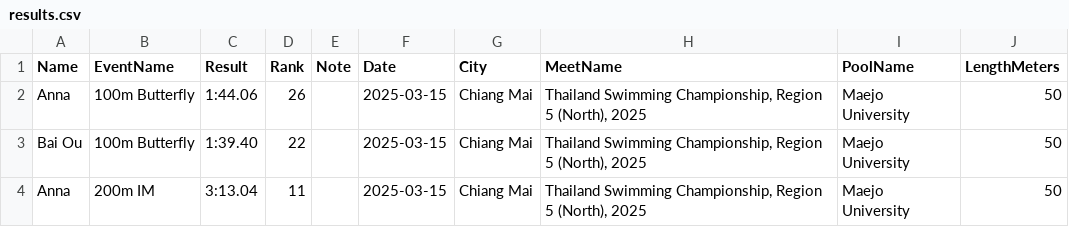
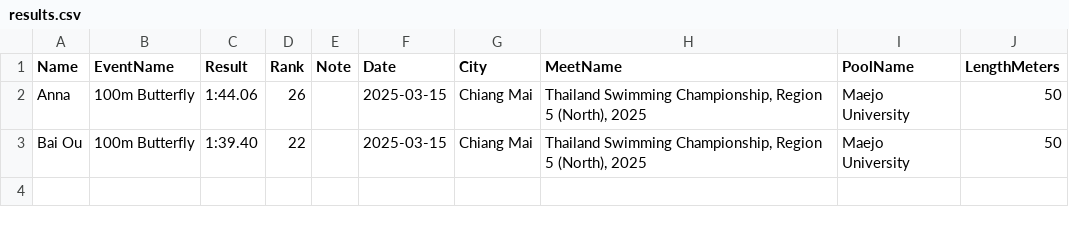
Before and after one commit to smallworldll/swim-results-viewer, a CSV file: meets/2025-03-15_Chiang Mai_Maejo University/results.csv, drawn as a sheet.

Commit message:
Update results for 2025-03-15_Chiang Mai_Maejo University

```diff
--- a/meets/2025-03-15_Chiang Mai_Maejo University/results.csv
+++ b/meets/2025-03-15_Chiang Mai_Maejo University/results.csv
@@ -3,2 +3 @@ Anna,100m Butterfly,1:44.06,26,,2025-03-15,Chiang Mai,"Thailand Swimming Champio
 Bai Ou,100m Butterfly,1:39.40,22,,2025-03-15,Chiang Mai,"Thailand Swimming Championship, Region 5 (North), 2025",Maejo University,50
-Anna,200m IM,3:13.04,11,,2025-03-15,Chiang Mai,"Thailand Swimming Championship, Region 5 (North), 2025",Maejo University,50
```
